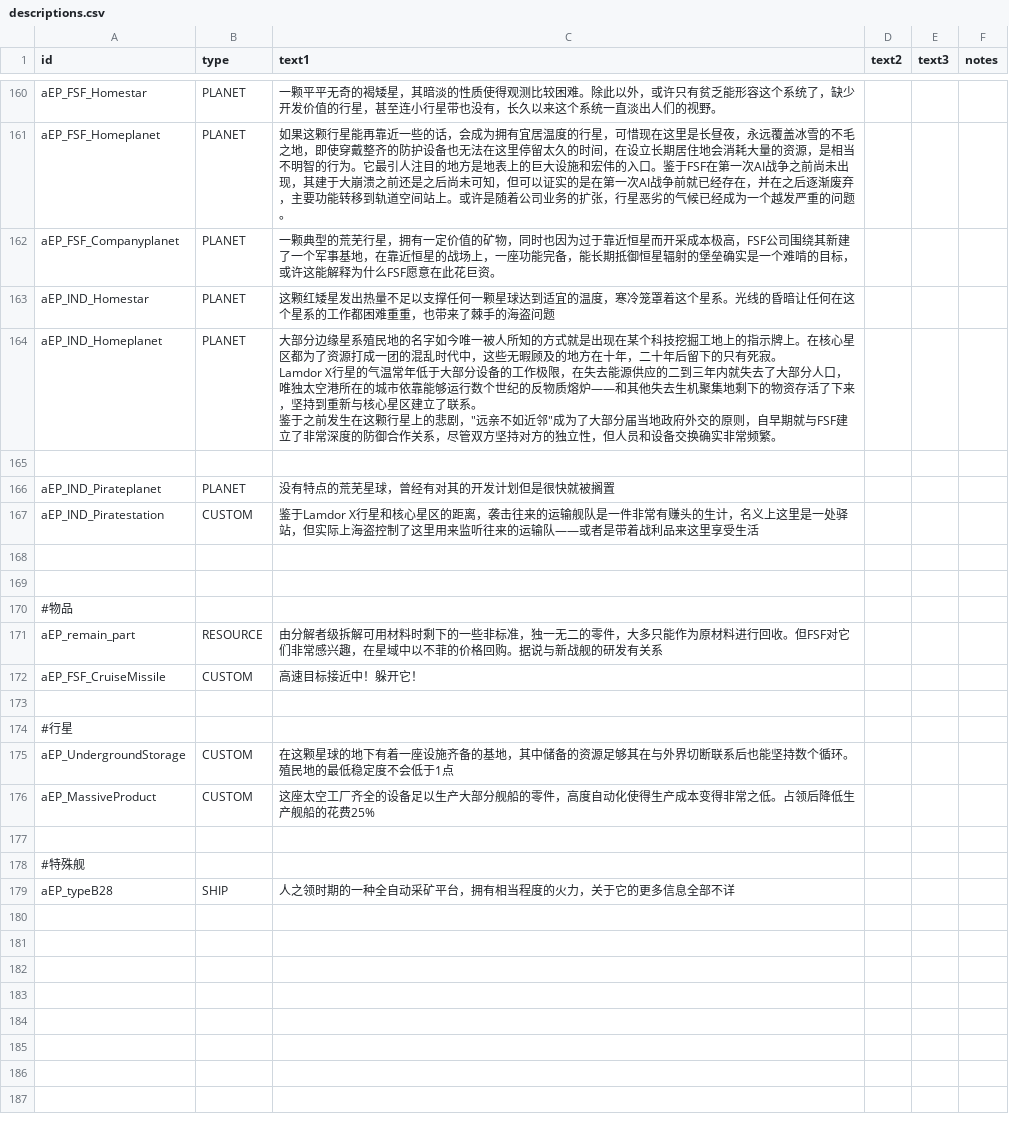
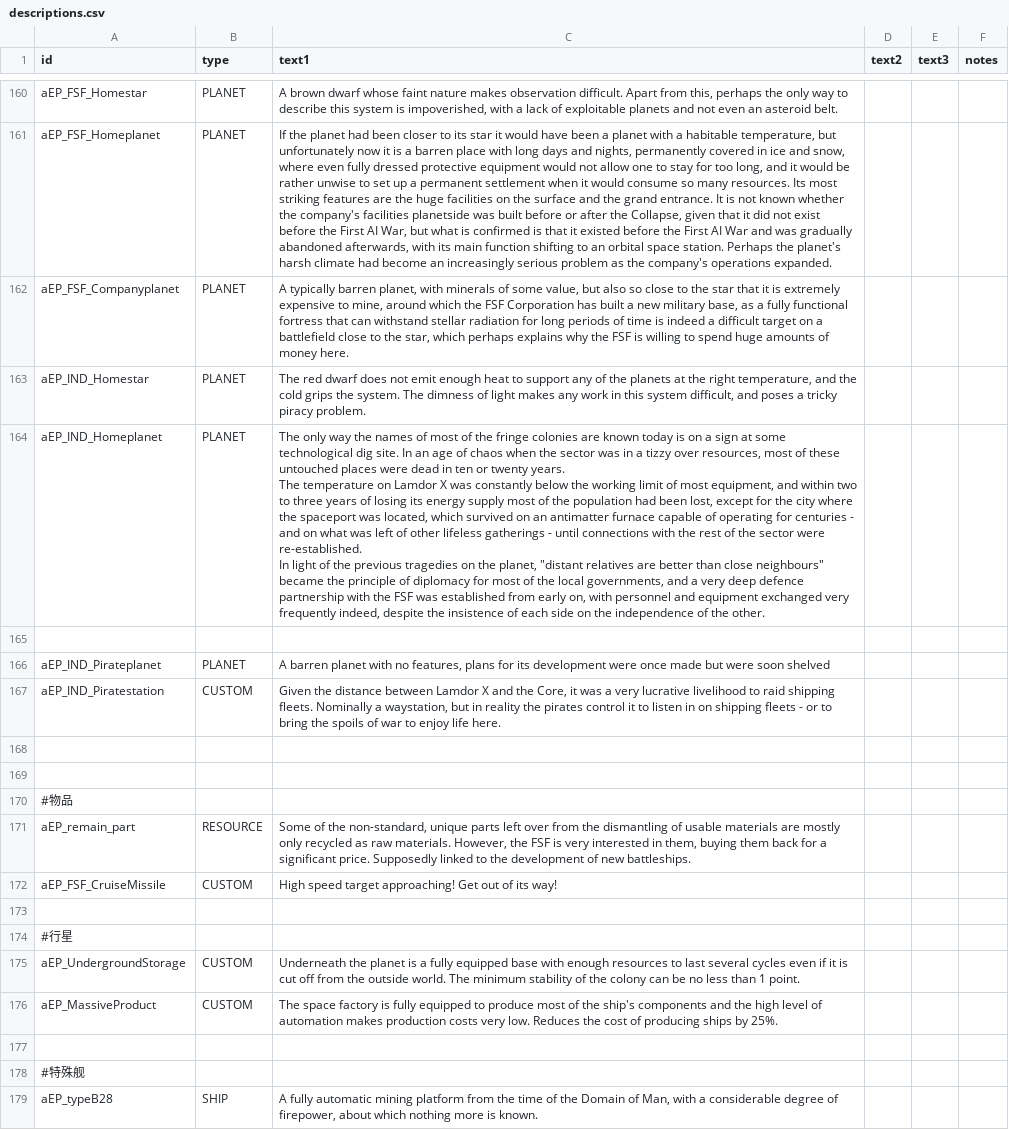
Before and after one commit to Scarlet-MagicianX26/FSF_MilitaryCompany_EN, a CSV file: data/strings/descriptions.csv, drawn as a sheet; only a part is shown, gaps mark what is left out; ↵ is a line break in a cell; the diff covers the shown part only; the diff names each change by its address in the sheet, - before the commit and + after, or states it on an @@ line.

```diff
--- a/data/strings/descriptions.csv
+++ b/data/strings/descriptions.csv
-C160 (text1): 一颗平平无奇的褐矮星，其暗淡的性质使得观测比较困难。除此以外，或许只有贫乏能形容这个系统了，缺少开发价值的行星，甚至连小行星带也没有，长久以来这个系统一直淡出人们的视野。
+C160 (text1): A brown dwarf whose faint nature makes observation difficult. Apart from this, perhaps the only way to describe this system is impoverished, with a lack of exploitable planets and not even an asteroid belt.
-C161 (text1): 如果这颗行星能再靠近一些的话，会成为拥有宜居温度的行星，可惜现在这里是长昼夜，永远覆盖冰雪的不毛之地，即使穿戴整齐的防护设备也无法在这里停留太久的时间，在设立长期居住地会消耗大量的资源，是相当不明智的行为。它最引人注目的地方是地表上的巨大设施和宏伟的入口。鉴于FSF在第一次AI战争之前尚未出现，其建于大崩溃之前还是之后尚未可知，但可以证实的是在第一次AI战争前就已经存在，并在之后逐渐废弃，主要功能转移到轨道空间站上。或许是随着公司业务的扩张，行星恶劣的气候已经成为一个越发严重的问题。
+C161 (text1): If the planet had been closer to its star it would have been a planet with a habitable temperature, but unfortunately now it is a barren place with long days and nights, permanently covered in ice and snow, where even fully dressed protective equipment would not allow one to stay for too long, and it would be rather unwise to set up a permanent settlement when it would consume so many resources. Its most striking features are the huge facilities on the surface and the grand entrance. It is not known whether the company's facilities planetside was built before or after the Collapse, given that it did not exist before the First AI War, but what is confirmed is that it existed before the First AI War and was gradually abandoned afterwards, with its main function shifting to an orbital space station. Perhaps the planet's harsh climate had become an increasingly serious problem as the company's operations expanded.
-C162 (text1): 一颗典型的荒芜行星，拥有一定价值的矿物，同时也因为过于靠近恒星而开采成本极高，FSF公司围绕其新建了一个军事基地，在靠近恒星的战场上，一座功能完备，能长期抵御恒星辐射的堡垒确实是一个难啃的目标，或许这能解释为什么FSF愿意在此花巨资。
+C162 (text1): A typically barren planet, with minerals of some value, but also so close to the star that it is extremely expensive to mine, around which the FSF Corporation has built a new military base, as a fully functional fortress that can withstand stellar radiation for long periods of time is indeed a difficult target on a battlefield close to the star, which perhaps explains why the FSF is willing to spend huge amounts of money here.
-C163 (text1): 这颗红矮星发出热量不足以支撑任何一颗星球达到适宜的温度，寒冷笼罩着这个星系。光线的昏暗让任何在这个星系的工作都困难重重，也带来了棘手的海盗问题
+C163 (text1): The red dwarf does not emit enough heat to support any of the planets at the right temperature, and the cold grips the system. The dimness of light makes any work in this system difficult, and poses a tricky piracy problem.
-C164 (text1): 大部分边缘星系殖民地的名字如今唯一被人所知的方式就是出现在某个科技挖掘工地上的指示牌上。在核心星区都为了资源打成一团的混乱时代中，这些无暇顾及的地方在十年，二十年后留下的只有死寂。 ↵ Lamdor X行星的气温常年低于大部分设备的工作极限，在失去能源供应的二到三年内就失去了大部分人口，唯独太空港所在的城市依靠能够运行数个世纪的反物质熔炉——和其他失去生机聚集地剩下的物资存活了下来，坚持到重新与核心星区建立了联系。 ↵ 鉴于之前发生在这颗行星上的悲剧，"远亲不如近邻"成为了大部分届当地政府外交的原则，自早期就与FSF建立了非常深度的防御合作关系，尽管双方坚持对方的独立性，但人员和设备交换确实非常频繁。
+C164 (text1): The only way the names of most of the fringe colonies are known today is on a sign at some technological dig site. In an age of chaos when the sector was in a tizzy over resources, most of these untouched places were dead in ten or twenty years. ↵ The temperature on Lamdor X was constantly below the working limit of most equipment, and within two to three years of losing its energy supply most of the population had been lost, except for the city where the spaceport was located, which survived on an antimatter furnace capable of operating for centuries - and on what was left of other lifeless gatherings - until connections with the rest of the sector were re-established. ↵ In light of the previous tragedies on the planet, "distant relatives are better than close neighbours" became the principle of diplomacy for most of the local governments, and a very deep defence partnership with the FSF was established from early on, with personnel and equipment exchanged very frequently indeed, despite the insistence of each side on the independence of the other.
-C166 (text1): 没有特点的荒芜星球，曾经有对其的开发计划但是很快就被搁置
+C166 (text1): A barren planet with no features, plans for its development were once made but were soon shelved
-C167 (text1): 鉴于Lamdor X行星和核心星区的距离，袭击往来的运输舰队是一件非常有赚头的生计，名义上这里是一处驿站，但实际上海盗控制了这里用来监听往来的运输队——或者是带着战利品来这里享受生活
+C167 (text1): Given the distance between Lamdor X and the Core, it was a very lucrative livelihood to raid shipping fleets. Nominally a waystation, but in reality the pirates control it to listen in on shipping fleets - or to bring the spoils of war to enjoy life here.
-C171 (text1): 由分解者级拆解可用材料时剩下的一些非标准，独一无二的零件，大多只能作为原材料进行回收。但FSF对它们非常感兴趣，在星域中以不菲的价格回购。据说与新战舰的研发有关系
+C171 (text1): Some of the non-standard, unique parts left over from the dismantling of usable materials are mostly only recycled as raw materials. However, the FSF is very interested in them, buying them back for a significant price. Supposedly linked to the development of new battleships.
-C172 (text1): 高速目标接近中！躲开它！
+C172 (text1): High speed target approaching! Get out of its way!
-C175 (text1): 在这颗星球的地下有着一座设施齐备的基地，其中储备的资源足够其在与外界切断联系后也能坚持数个循环。殖民地的最低稳定度不会低于1点
+C175 (text1): Underneath the planet is a fully equipped base with enough resources to last several cycles even if it is cut off from the outside world. The minimum stability of the colony can be no less than 1 point.
-C176 (text1): 这座太空工厂齐全的设备足以生产大部分舰船的零件，高度自动化使得生产成本变得非常之低。占领后降低生产舰船的花费25%
+C176 (text1): The space factory is fully equipped to produce most of the ship's components and the high level of automation makes production costs very low. Reduces the cost of producing ships by 25%.
-C179 (text1): 人之领时期的一种全自动采矿平台，拥有相当程度的火力，关于它的更多信息全部不详
+C179 (text1): A fully automatic mining platform from the time of the Domain of Man, with a considerable degree of firepower, about which nothing more is known.
```
Also changed, not shown: 21 edited cells elsewhere in this file.
